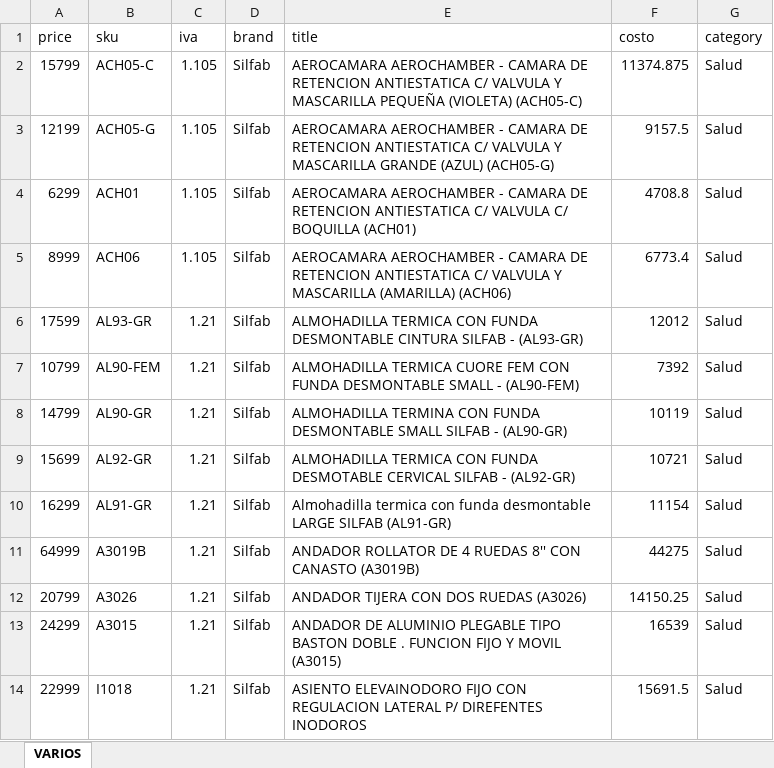
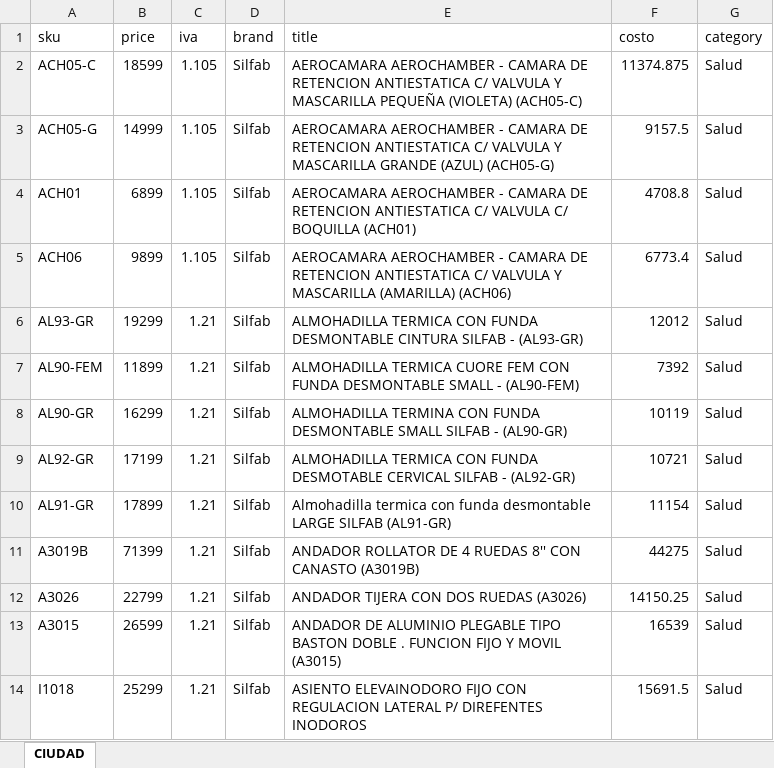
Before and after one commit to agustinurien/PriceCalculator, an Excel workbook: excel_actualizado.xlsx, sheet CIUDAD, drawn as a sheet; only a part is shown; values as stored, in another font and other column widths than the file's, no borders; removed rows and columns are numbered as before the commit, all else as after; the diff names each change by its address in the sheet, - before the commit and + after, or states it on an @@ line.

```diff
--- a/excel_actualizado.xlsx (sheet CIUDAD)
+++ b/excel_actualizado.xlsx (sheet CIUDAD)
-sheet tab: VARIOS
+sheet tab: CIUDAD
-column A (price), rows 2-14: 15799 | 12199 | 6299 | 8999 | 17599 | 10799 | 14799 | 15699 | 16299 | 64999 | 20799 | 24299 | 22999
+column B (price), rows 2-14: 18599 | 14999 | 6899 | 9899 | 19299 | 11899 | 16299 | 17199 | 17899 | 71399 | 22799 | 26599 | 25299
```
Also changed, not shown: 2 other files.
